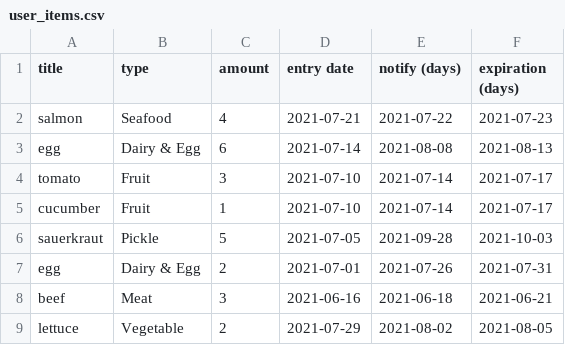
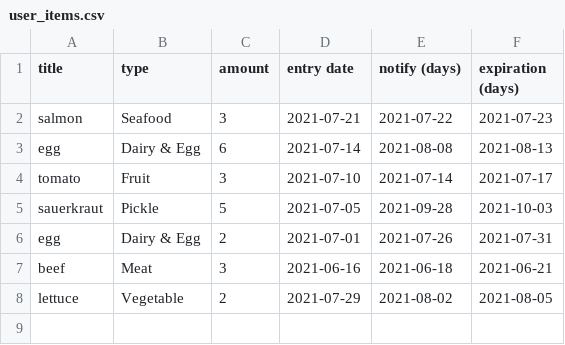
Before and after one commit to Pinanana/FoneFridge_HCI584, a CSV file: user_items.csv, drawn as a sheet.

```diff
--- a/user_items.csv
+++ b/user_items.csv
@@ -1,6 +1,5 @@
 title,type,amount,entry date,notify (days),expiration (days)
-salmon,Seafood,4,2021-07-21,2021-07-22,2021-07-23
+salmon,Seafood,3,2021-07-21,2021-07-22,2021-07-23
 egg,Dairy & Egg,6,2021-07-14,2021-08-08,2021-08-13
 tomato,Fruit,3,2021-07-10,2021-07-14,2021-07-17
-cucumber,Fruit,1,2021-07-10,2021-07-14,2021-07-17
 sauerkraut,Pickle,5,2021-07-05,2021-09-28,2021-10-03
```
Also changed, not shown: 1 other file.
